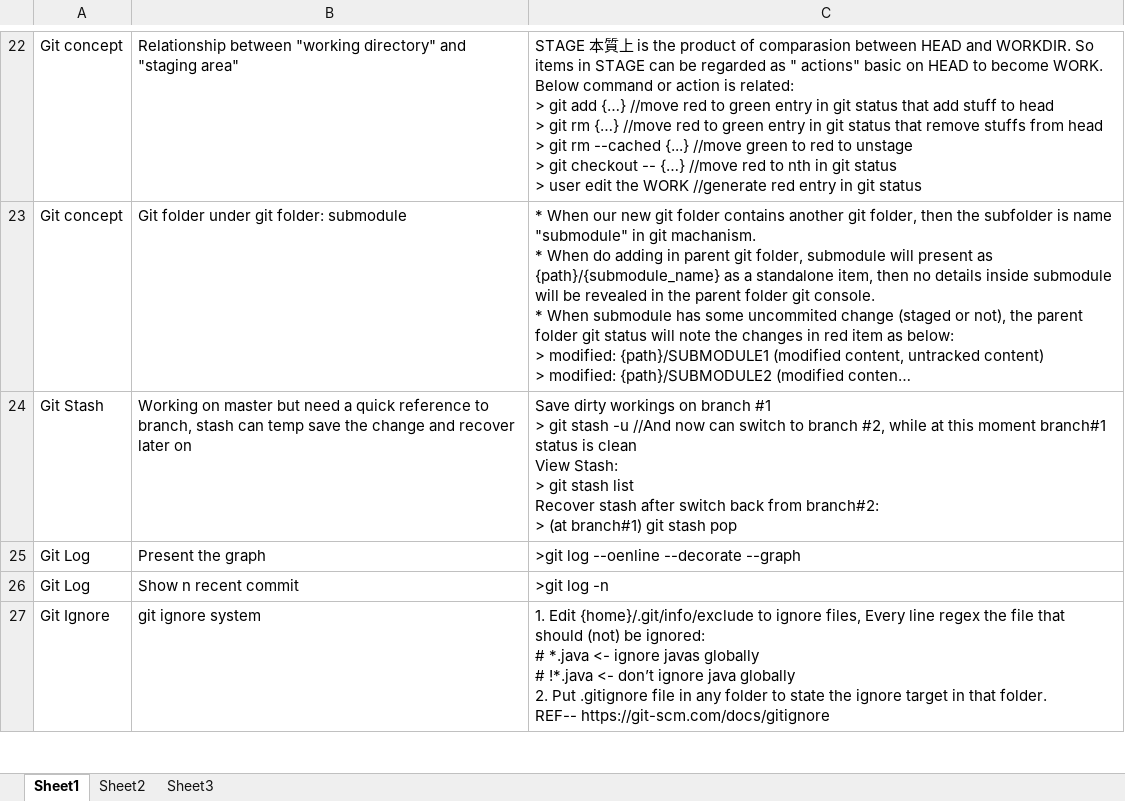
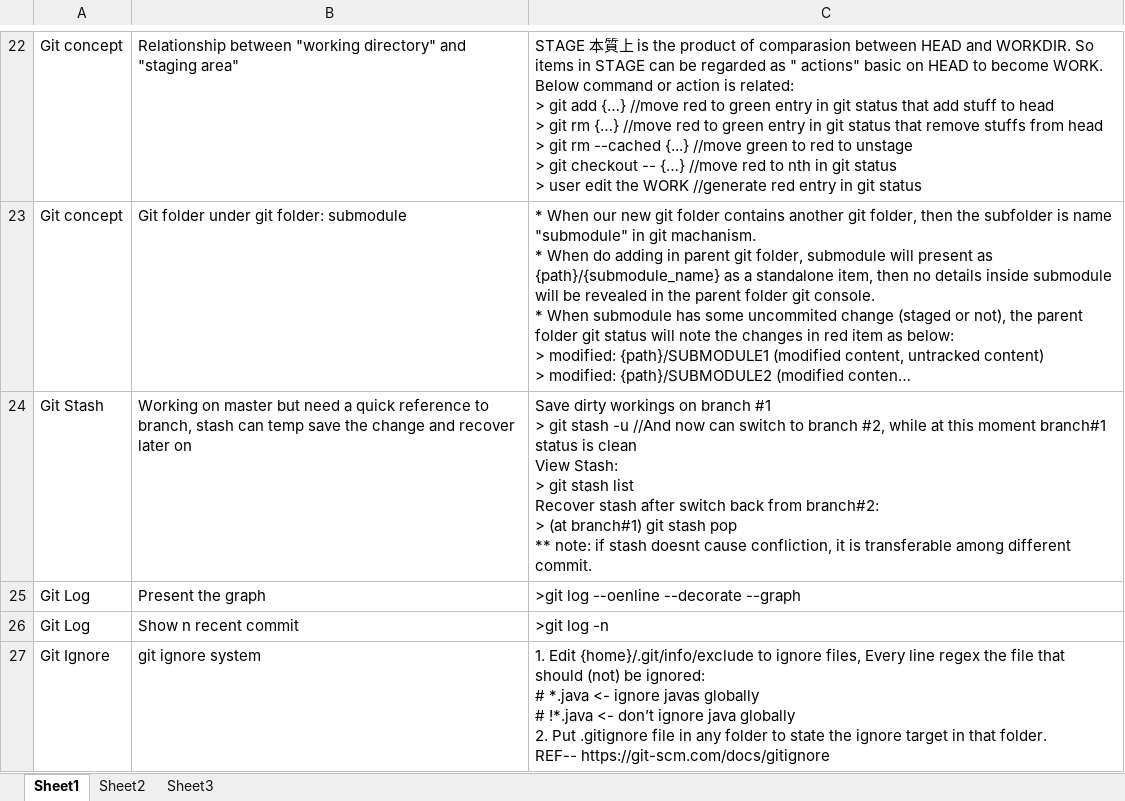
Before and after one commit to mylesieong/code_library, an Excel workbook: git_lib.xlsx, sheet Sheet1, drawn as a sheet; only a part is shown, gaps mark what is left out; long unchanged cells end in …; values as stored, in another font and other column widths than the file's, no borders; ↵ is a line break in a cell; the diff names each change by its address in the sheet, - before the commit and + after, or states it on an @@ line.

Commit message:
Add entry to git and maven lib

```diff
--- a/git_lib.xlsx (sheet Sheet1)
+++ b/git_lib.xlsx (sheet Sheet1)
-C24: …stash pop
+C24: …stash pop ↵ ** note: if stash doesnt cause confliction, it is transferable among different commit.
```
Also changed, not shown: maven_lib.xlsx.
